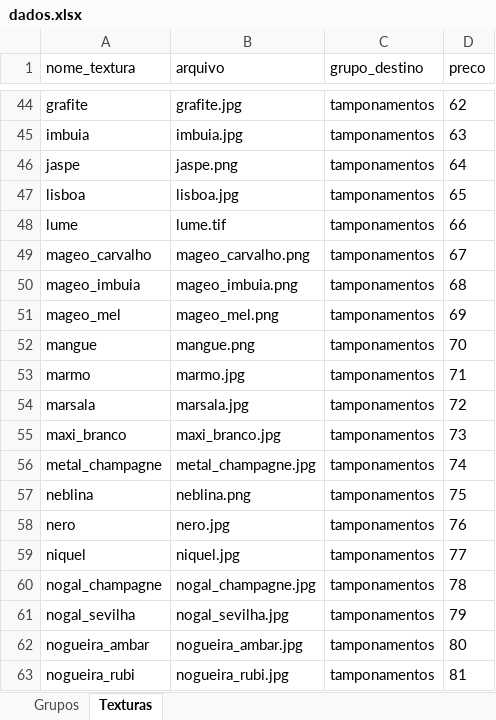
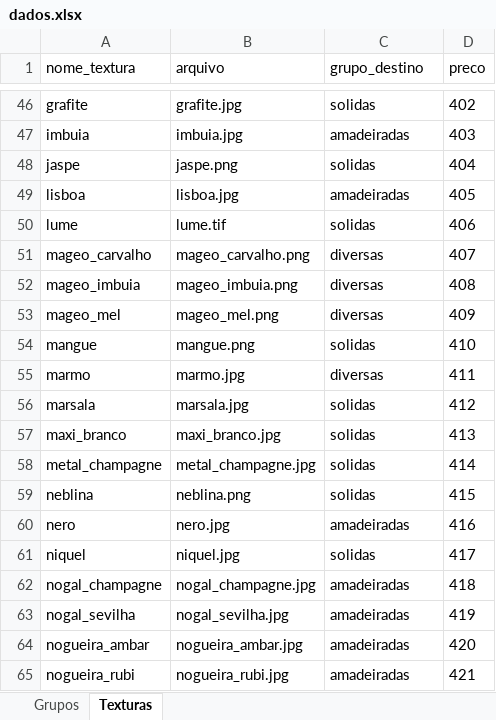
Before and after one commit to AlanLoewen/meu-configurador3, an Excel workbook: dados.xlsx, sheet Texturas, drawn as a sheet; only a part is shown, gaps mark what is left out; values as stored, in another font and other column widths than the file's, no borders; charts and pictures not drawn; addresses are those after the commit; the diff covers the shown part only; the diff names each change by its address in the sheet, - before the commit and + after, or states it on an @@ line.

```diff
--- a/dados.xlsx (sheet Texturas)
+++ b/dados.xlsx (sheet Texturas)
-C46 (grupo_destino): tamponamentos
+C46 (grupo_destino): solidas
-D46 (preco): 62
+D46 (preco): 402
-C47 (grupo_destino): tamponamentos
+C47 (grupo_destino): amadeiradas
-D47 (preco): 63
+D47 (preco): 403
-C48 (grupo_destino): tamponamentos
+C48 (grupo_destino): solidas
-D48 (preco): 64
+D48 (preco): 404
-C49 (grupo_destino): tamponamentos
+C49 (grupo_destino): amadeiradas
-D49 (preco): 65
+D49 (preco): 405
-C50 (grupo_destino): tamponamentos
+C50 (grupo_destino): solidas
-D50 (preco): 66
+D50 (preco): 406
-C51:C53 (grupo_destino): tamponamentos
+C51:C53 (grupo_destino): diversas
-D51 (preco): 67
+D51 (preco): 407
-D52 (preco): 68
+D52 (preco): 408
-D53 (preco): 69
+D53 (preco): 409
-C54 (grupo_destino): tamponamentos
+C54 (grupo_destino): solidas
-D54 (preco): 70
+D54 (preco): 410
-C55 (grupo_destino): tamponamentos
+C55 (grupo_destino): diversas
-D55 (preco): 71
+D55 (preco): 411
-C56:C59 (grupo_destino): tamponamentos
+C56:C59 (grupo_destino): solidas
-D56 (preco): 72
+D56 (preco): 412
-D57 (preco): 73
+D57 (preco): 413
-D58 (preco): 74
+D58 (preco): 414
-D59 (preco): 75
+D59 (preco): 415
-C60 (grupo_destino): tamponamentos
+C60 (grupo_destino): amadeiradas
-D60 (preco): 76
+D60 (preco): 416
-C61 (grupo_destino): tamponamentos
+C61 (grupo_destino): solidas
-D61 (preco): 77
+D61 (preco): 417
-C62:C65 (grupo_destino): tamponamentos
+C62:C65 (grupo_destino): amadeiradas
-D62 (preco): 78
+D62 (preco): 418
-D63 (preco): 79
+D63 (preco): 419
-D64 (preco): 80
+D64 (preco): 420
-D65 (preco): 81
+D65 (preco): 421
```
Also changed, not shown: 2 added rows and 123 edited cells elsewhere in this sheet, sheet Grupos, formulas that keep their value.
